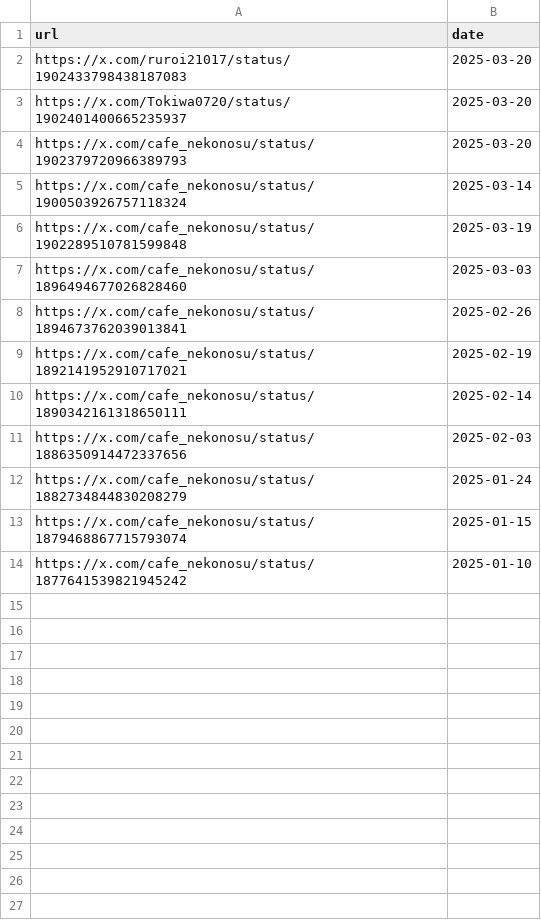
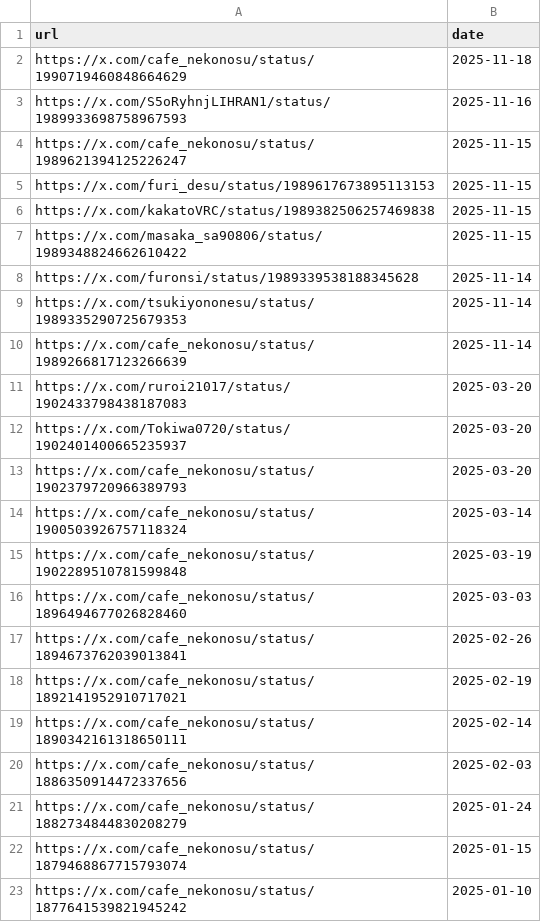
Before and after one commit to St198807/VRCTwitterImageLoader, a CSV file: src/VRCTwitterImageLoader/data/urls_orig_date.csv, drawn as a sheet; the diff names each change by its address in the sheet, - before the commit and + after, or states it on an @@ line.

```diff
--- a/src/VRCTwitterImageLoader/data/urls_orig_date.csv
+++ b/src/VRCTwitterImageLoader/data/urls_orig_date.csv
+row 2: https://x.com/cafe_nekonosu/status/1990719460848664629 | 2025-11-18
+row 3: https://x.com/S5oRyhnjLIHRAN1/status/1989933698758967593 | 2025-11-16
+row 4: https://x.com/cafe_nekonosu/status/1989621394125226247 | 2025-11-15
+row 5: https://x.com/furi_desu/status/1989617673895113153 | 2025-11-15
+row 6: https://x.com/kakatoVRC/status/1989382506257469838 | 2025-11-15
+row 7: https://x.com/masaka_sa90806/status/1989348824662610422 | 2025-11-15
+row 8: https://x.com/furonsi/status/1989339538188345628 | 2025-11-14
+row 9: https://x.com/tsukiyononesu/status/1989335290725679353 | 2025-11-14
+row 10: https://x.com/cafe_nekonosu/status/1989266817123266639 | 2025-11-14
```
